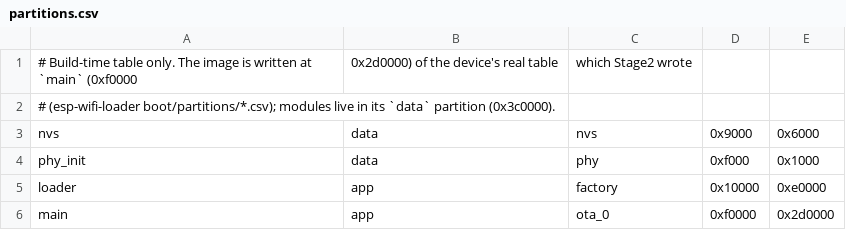
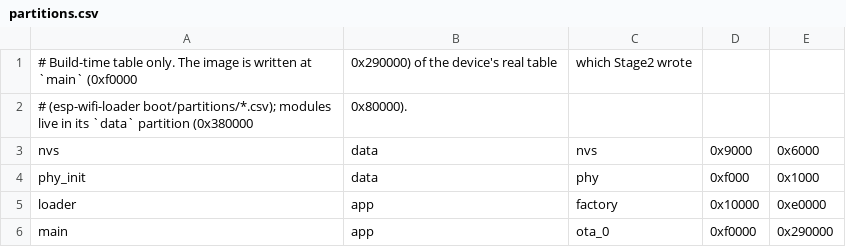
Before and after one commit to costinm/esp-xip-modules, a CSV file: partitions.csv, drawn as a sheet.

```diff
--- a/partitions.csv
+++ b/partitions.csv
@@ -1,3 +1,3 @@
-# Build-time table only. The image is written at `main` (0xf0000, 0x2d0000) of the device's real table, which Stage2 wrote
-# (esp-wifi-loader boot/partitions/*.csv); modules live in its `data` partition (0x3c0000).
+# Build-time table only. The image is written at `main` (0xf0000, 0x290000) of the device's real table, which Stage2 wrote
+# (esp-wifi-loader boot/partitions/*.csv); modules live in its `data` partition (0x380000, 0x80000).
 nvs,        data, nvs,     0x9000,   0x6000,
@@ -5,2 +5,2 @@ phy_init,   data, phy,     0xf000,   0x1000,
 loader,     app,  factory, 0x10000,  0xe0000,
-main,       app,  ota_0,   0xf0000,  0x2d0000,
+main,       app,  ota_0,   0xf0000,  0x290000,
```
Also changed, not shown: 8 other files.
